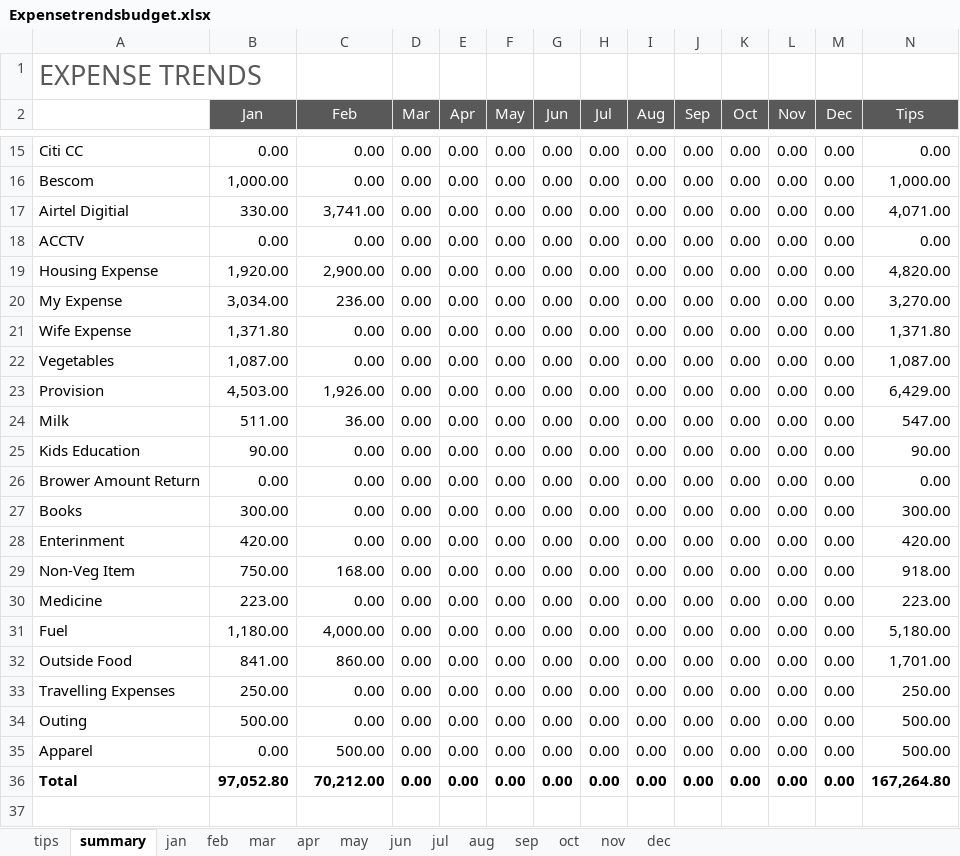
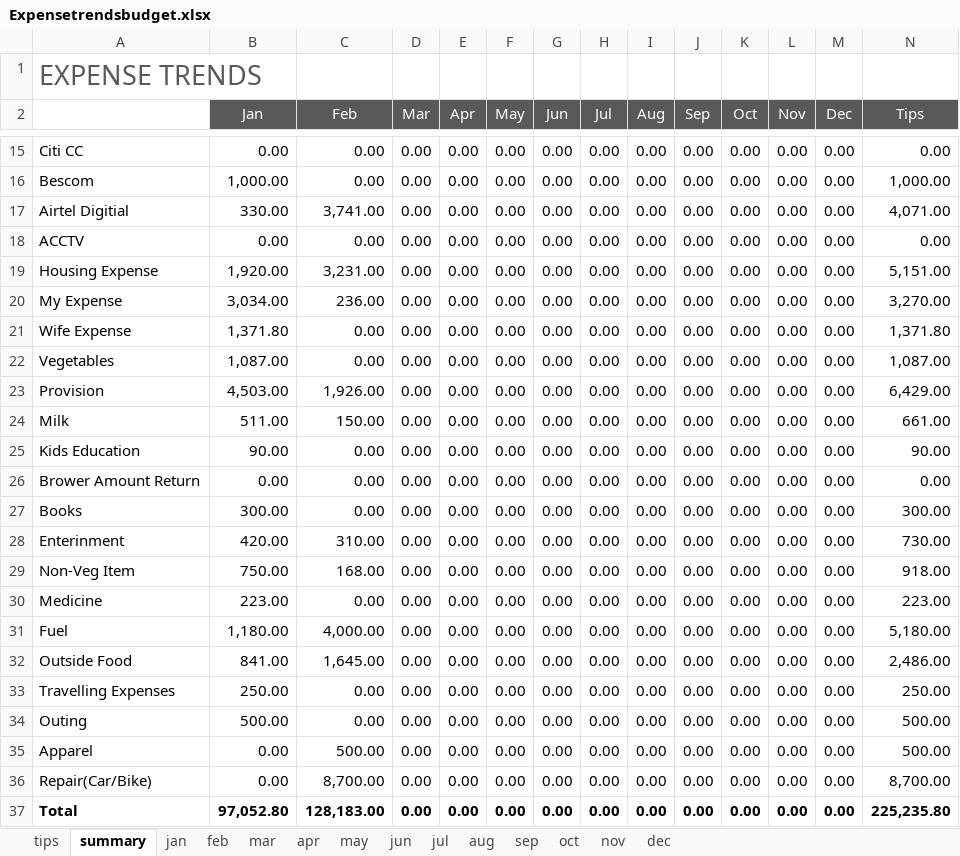
Before and after one commit to ram-axatech/stus, an Excel workbook: Expenses/Expensetrendsbudget.xlsx, sheet summary, drawn as a sheet; only a part is shown, gaps mark what is left out; values as stored, in another font and other column widths than the file's, no borders; charts and pictures and table styles not drawn; addresses are those after the commit; rows hold the shown columns only; the diff covers the shown part only; the diff names each change by its address in the sheet, - before the commit and + after, or states it on an @@ line.

```diff
--- a/Expenses/Expensetrendsbudget.xlsx (sheet summary)
+++ b/Expenses/Expensetrendsbudget.xlsx (sheet summary)
-C19 (Feb): 2,900.00
+C19 (Feb): 3,231.00
-N19 (Tips): 4,820.00
+N19 (Tips): 5,151.00
-C24 (Feb): 36.00
+C24 (Feb): 150.00
-N24 (Tips): 547.00
+N24 (Tips): 661.00
-C28 (Feb): 0.00
+C28 (Feb): 310.00
-N28 (Tips): 420.00
+N28 (Tips): 730.00
-C32 (Feb): 860.00
+C32 (Feb): 1,645.00
-N32 (Tips): 1,701.00
+N32 (Tips): 2,486.00
+row 36: Repair(Car/Bike) | 0.00 | 8,700.00 | 0.00 | 0.00 | 0.00 | 0.00 | 0.00 | 0.00 | 0.00 | 0.00 | 0.00 | 0.00 | 8,700.00
-C37 (Feb): 70,212.00
+C37 (Feb): 128,183.00
-N37 (Tips): 167,264.80
+N37 (Tips): 225,235.80
```
Also changed, not shown: 12 edited cells elsewhere in this sheet, sheet feb, charts or pictures, Expenses_2018.xlsx.
